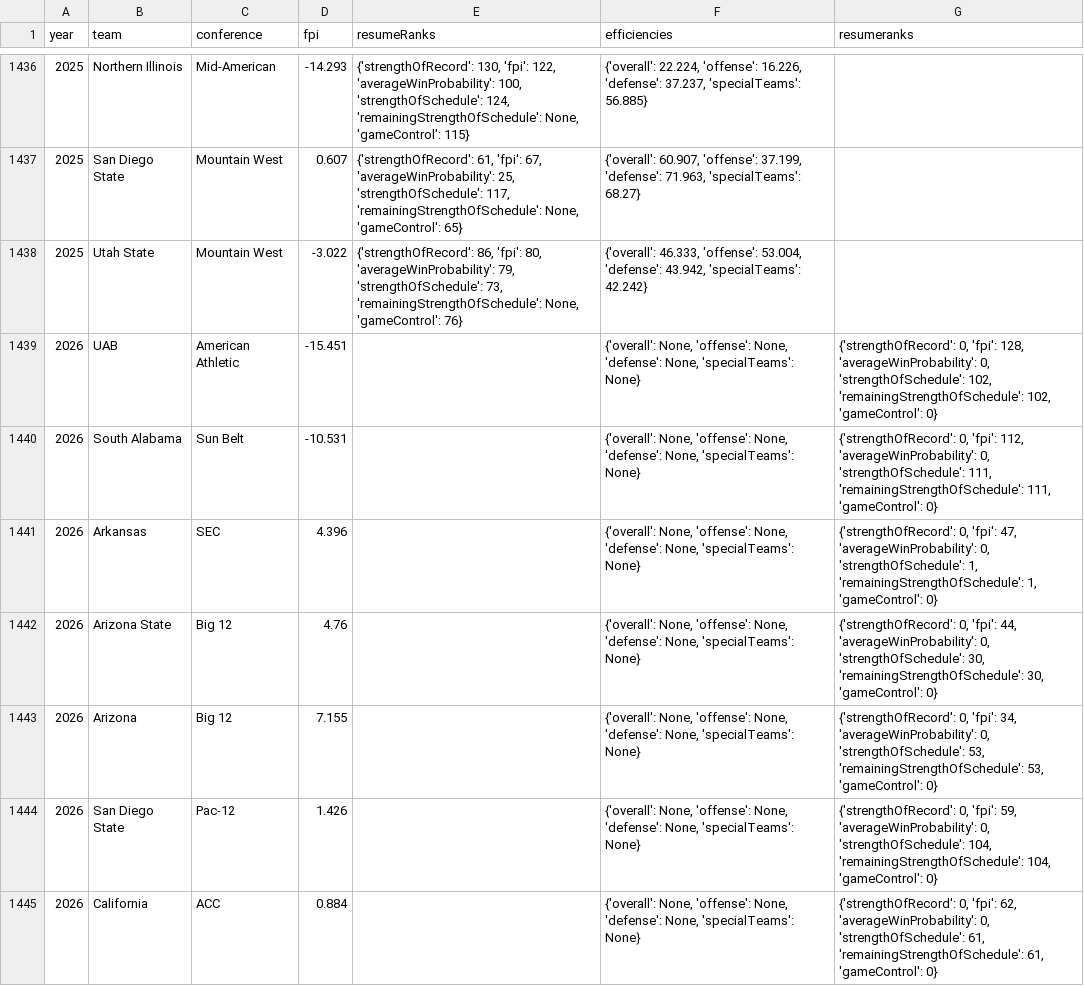
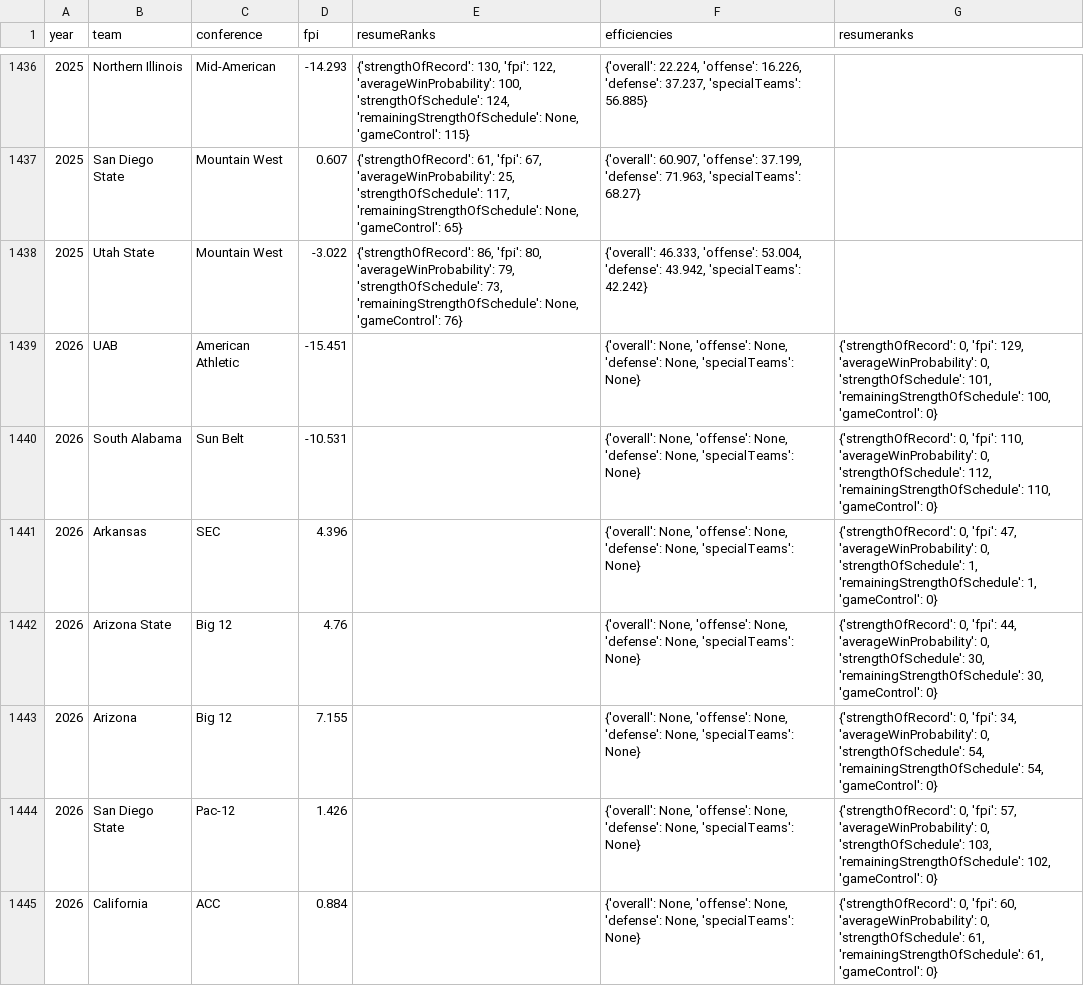
Before and after one commit to abwake55/CFB-26-Model, a CSV file: data/processed/master_fpi_ratings.csv, drawn as a sheet; only a part is shown, gaps mark what is left out; the diff covers the shown part only.

```diff
--- a/data/processed/master_fpi_ratings.csv
+++ b/data/processed/master_fpi_ratings.csv
@@ -1438,8 +1438,8 @@ year,team,conference,fpi,resumeRanks,efficiencies,resumeranks
 2025,Utah State,Mountain West,-3.022,"{'strengthOfRecord': 86, 'fpi': 80, 'averageWinProbability': 79, 'strengthOfSchedule': 73, 'remainingStrengthOfSchedule': None, 'gameControl': 76}","{'overall': 46.333, 'offense': 53.004, 'defense': 43.942, 'specialTeams': 42.242}",
-2026,UAB,American Athletic,-15.451,,"{'overall': None, 'offense': None, 'defense': None, 'specialTeams': None}","{'strengthOfRecord': 0, 'fpi': 128, 'averageWinProbability': 0, 'strengthOfSchedule': 102, 'remainingStrengthOfSchedule': 102, 'gameControl': 0}"
-2026,South Alabama,Sun Belt,-10.531,,"{'overall': None, 'offense': None, 'defense': None, 'specialTeams': None}","{'strengthOfRecord': 0, 'fpi': 112, 'averageWinProbability': 0, 'strengthOfSchedule': 111, 'remainingStrengthOfSchedule': 111, 'gameControl': 0}"
+2026,UAB,American Athletic,-15.451,,"{'overall': None, 'offense': None, 'defense': None, 'specialTeams': None}","{'strengthOfRecord': 0, 'fpi': 129, 'averageWinProbability': 0, 'strengthOfSchedule': 101, 'remainingStrengthOfSchedule': 100, 'gameControl': 0}"
+2026,South Alabama,Sun Belt,-10.531,,"{'overall': None, 'offense': None, 'defense': None, 'specialTeams': None}","{'strengthOfRecord': 0, 'fpi': 110, 'averageWinProbability': 0, 'strengthOfSchedule': 112, 'remainingStrengthOfSchedule': 110, 'gameControl': 0}"
 2026,Arkansas,SEC,4.396,,"{'overall': None, 'offense': None, 'defense': None, 'specialTeams': None}","{'strengthOfRecord': 0, 'fpi': 47, 'averageWinProbability': 0, 'strengthOfSchedule': 1, 'remainingStrengthOfSchedule': 1, 'gameControl': 0}"
 2026,Arizona State,Big 12,4.76,,"{'overall': None, 'offense': None, 'defense': None, 'specialTeams': None}","{'strengthOfRecord': 0, 'fpi': 44, 'averageWinProbability': 0, 'strengthOfSchedule': 30, 'remainingStrengthOfSchedule': 30, 'gameControl': 0}"
-2026,Arizona,Big 12,7.155,,"{'overall': None, 'offense': None, 'defense': None, 'specialTeams': None}","{'strengthOfRecord': 0, 'fpi': 34, 'averageWinProbability': 0, 'strengthOfSchedule': 53, 'remainingStrengthOfSchedule': 53, 'gameControl': 0}"
-2026,San Diego State,Pac-12,1.426,,"{'overall': None, 'offense': None, 'defense': None, 'specialTeams': None}","{'strengthOfRecord': 0, 'fpi': 59, 'averageWinProbability': 0, 'strengthOfSchedule': 104, 'remainingStrengthOfSchedule': 104, 'gameControl': 0}"
-2026,California,ACC,0.884,,"{'overall': None, 'offense': None, 'defense': None, 'specialTeams': None}","{'strengthOfRecord': 0, 'fpi': 62, 'averageWinProbability': 0, 'strengthOfSchedule': 61, 'remainingStrengthOfSchedule': 61, 'gameControl': 0}"
+2026,Arizona,Big 12,7.155,,"{'overall': None, 'offense': None, 'defense': None, 'specialTeams': None}","{'strengthOfRecord': 0, 'fpi': 34, 'averageWinProbability': 0, 'strengthOfSchedule': 54, 'remainingStrengthOfSchedule': 54, 'gameControl': 0}"
+2026,San Diego State,Pac-12,1.426,,"{'overall': None, 'offense': None, 'defense': None, 'specialTeams': None}","{'strengthOfRecord': 0, 'fpi': 57, 'averageWinProbability': 0, 'strengthOfSchedule': 103, 'remainingStrengthOfSchedule': 102, 'gameControl': 0}"
+2026,California,ACC,0.884,,"{'overall': None, 'offense': None, 'defense': None, 'specialTeams': None}","{'strengthOfRecord': 0, 'fpi': 60, 'averageWinProbability': 0, 'strengthOfSchedule': 61, 'remainingStrengthOfSchedule': 61, 'gameControl': 0}"
```
Also changed, not shown: 134 edited cells elsewhere in this file, data/processed/master_talent.csv, data/raw/fpi_ratings_2026.csv, 24 other files.
